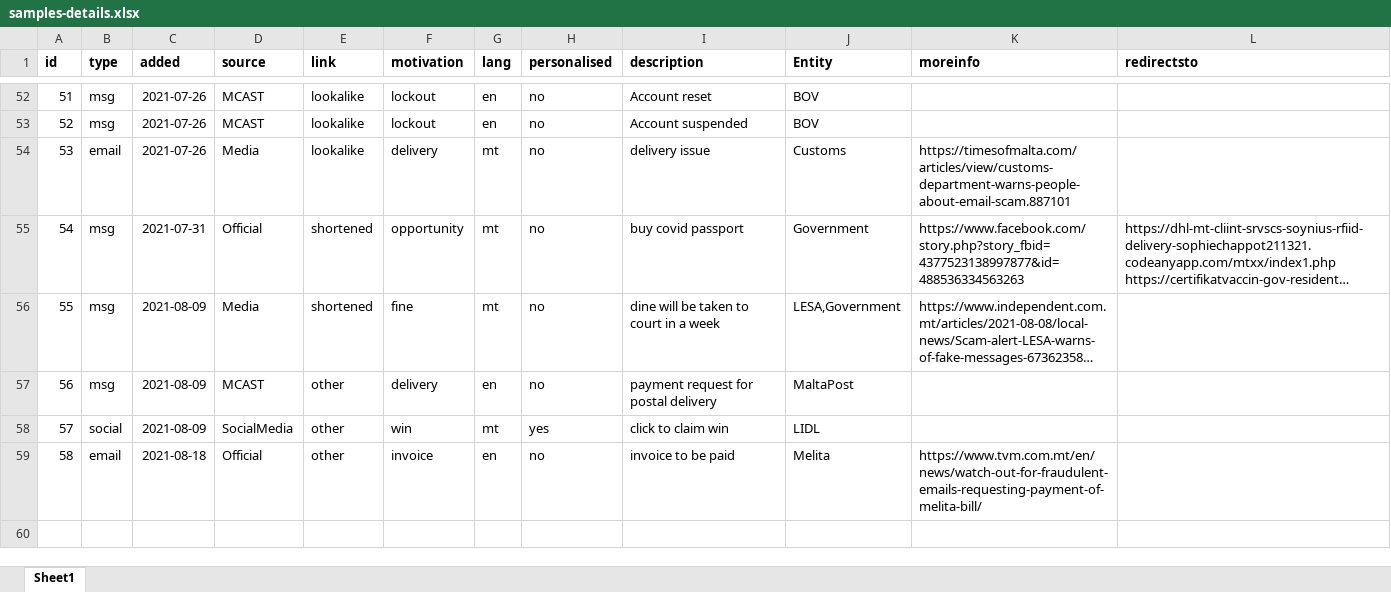
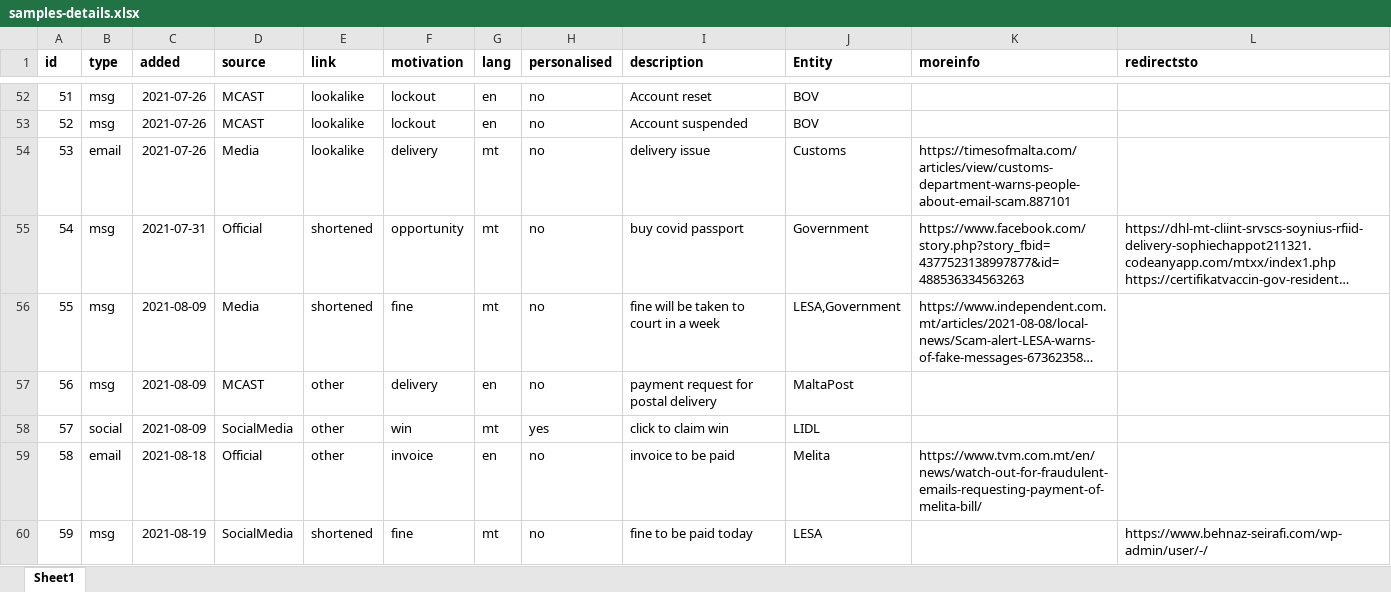
Before and after one commit to robert-abela/malta-phishing-samples, an Excel workbook: samples-details.xlsx, sheet Sheet1, drawn as a sheet; only a part is shown, gaps mark what is left out; long unchanged cells end in …; values as stored, in another font and other column widths than the file's, no borders; the diff names each change by its address in the sheet, - before the commit and + after, or states it on an @@ line.

Commit message:
new lesa sample

```diff
--- a/samples-details.xlsx (sheet Sheet1)
+++ b/samples-details.xlsx (sheet Sheet1)
-I56 (description): dine will be taken to court in a week
+I56 (description): fine will be taken to court in a week
+row 60: 59 | msg | 2021-08-19 | SocialMedia | shortened | fine | mt | no | fine to be paid today | LESA |  | https://www.behnaz-seirafi.com/wp-admin/user/-/
```
Also changed, not shown: 2 other files.
